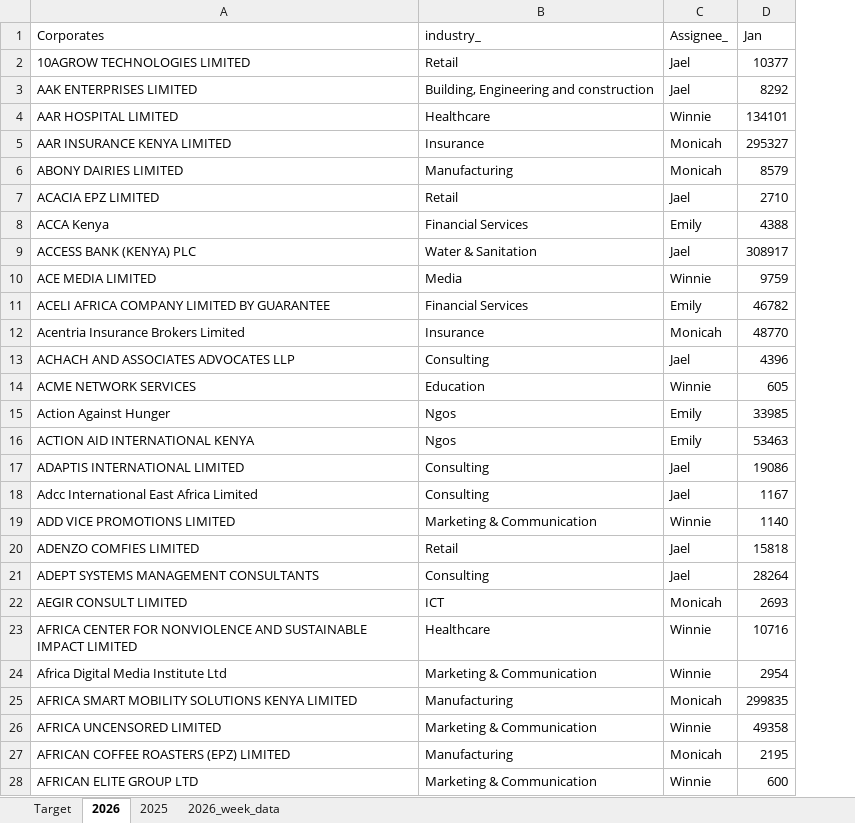
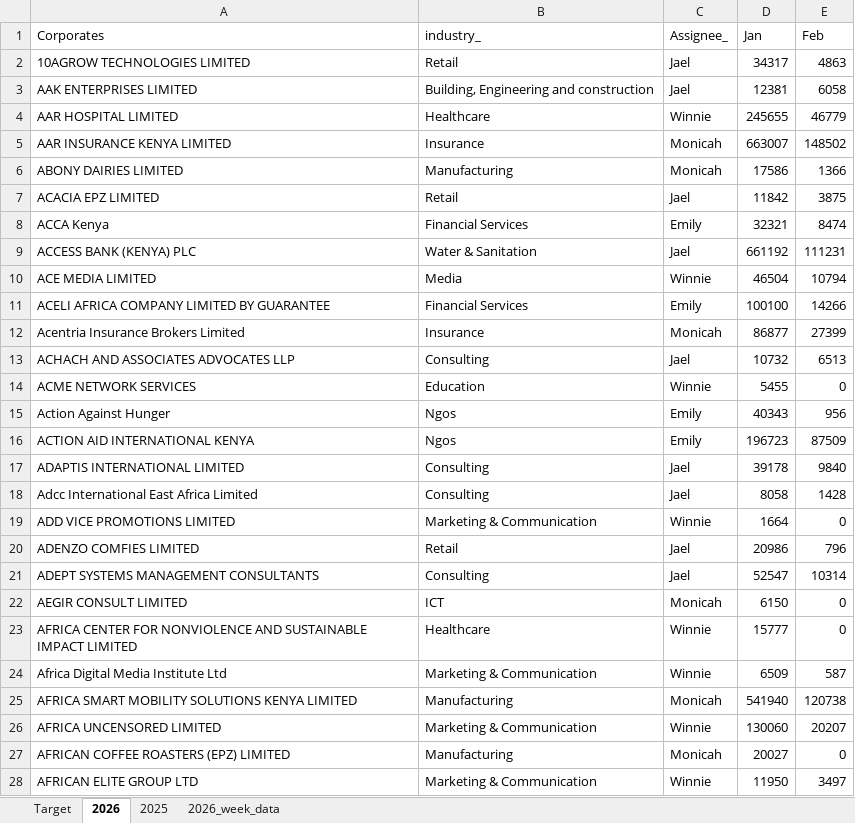
Before and after one commit to Phil7799/Little-Retention-Corporate-Performance-Comparison, an Excel workbook: data.xlsx, sheet 2026, drawn as a sheet; only a part is shown; values as stored, in another font and other column widths than the file's, no borders; the diff covers the shown part only; the diff names each change by its address in the sheet, - before the commit and + after, or states it on an @@ line.

```diff
--- a/data.xlsx (sheet 2026)
+++ b/data.xlsx (sheet 2026)
+column E (Feb), rows 2-28: 4863 | 6058 | 46779 | 148502 | 1366 | 3875 | 8474 | 111231 | 10794 | 14266 | 27399 | 6513 | 0 | 956 | 87509 | 9840 | 1428 | 0 | 796 | 10314 | 0 | 0 | 587 | 120738 | 20207 | 0 | 3497
-D2 (Jan): 10377
+D2 (Jan): 34317
-D3 (Jan): 8292
+D3 (Jan): 12381
-D4 (Jan): 134101
+D4 (Jan): 245655
-D5 (Jan): 295327
+D5 (Jan): 663007
-D6 (Jan): 8579
+D6 (Jan): 17586
-D7 (Jan): 2710
+D7 (Jan): 11842
-D8 (Jan): 4388
+D8 (Jan): 32321
-D9 (Jan): 308917
+D9 (Jan): 661192
-D10 (Jan): 9759
+D10 (Jan): 46504
-D11 (Jan): 46782
+D11 (Jan): 100100
-D12 (Jan): 48770
+D12 (Jan): 86877
-D13 (Jan): 4396
+D13 (Jan): 10732
-D14 (Jan): 605
+D14 (Jan): 5455
-D15 (Jan): 33985
+D15 (Jan): 40343
-D16 (Jan): 53463
+D16 (Jan): 196723
-D17 (Jan): 19086
+D17 (Jan): 39178
-D18 (Jan): 1167
+D18 (Jan): 8058
-D19 (Jan): 1140
+D19 (Jan): 1664
-D20 (Jan): 15818
+D20 (Jan): 20986
-D21 (Jan): 28264
+D21 (Jan): 52547
-D22 (Jan): 2693
+D22 (Jan): 6150
-D23 (Jan): 10716
+D23 (Jan): 15777
-D24 (Jan): 2954
+D24 (Jan): 6509
-D25 (Jan): 299835
+D25 (Jan): 541940
-D26 (Jan): 49358
+D26 (Jan): 130060
-D27 (Jan): 2195
+D27 (Jan): 20027
-D28 (Jan): 600
+D28 (Jan): 11950
```
Also changed, not shown: 867 edited cells elsewhere in this sheet, sheet 2026_week_data.
